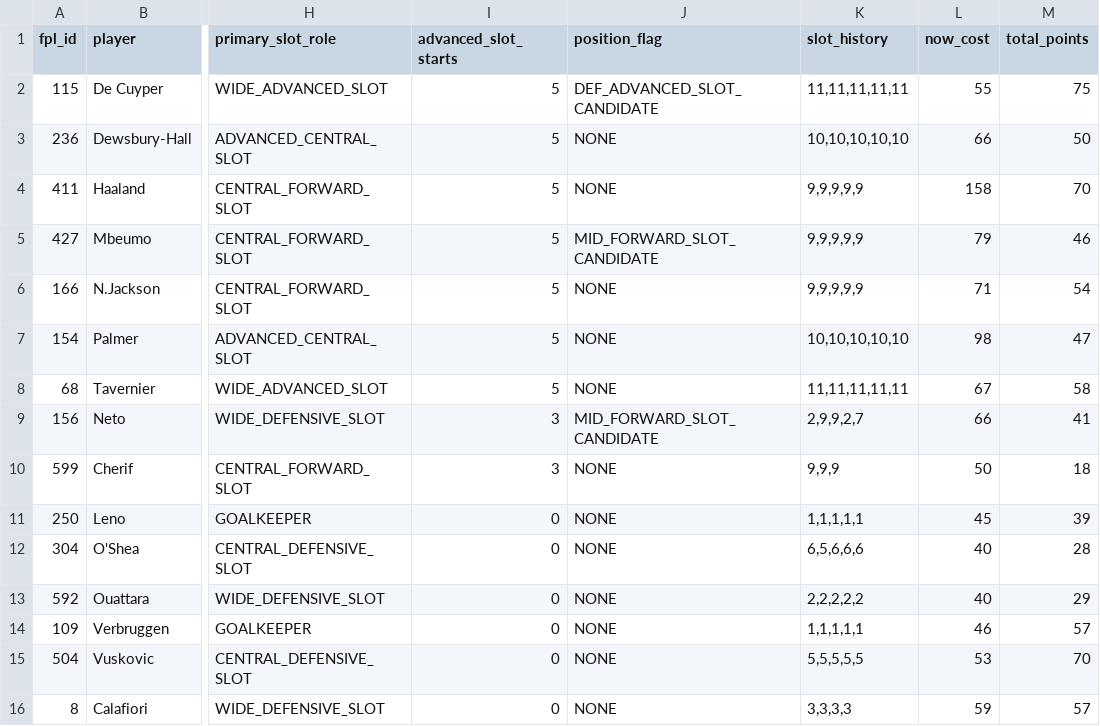
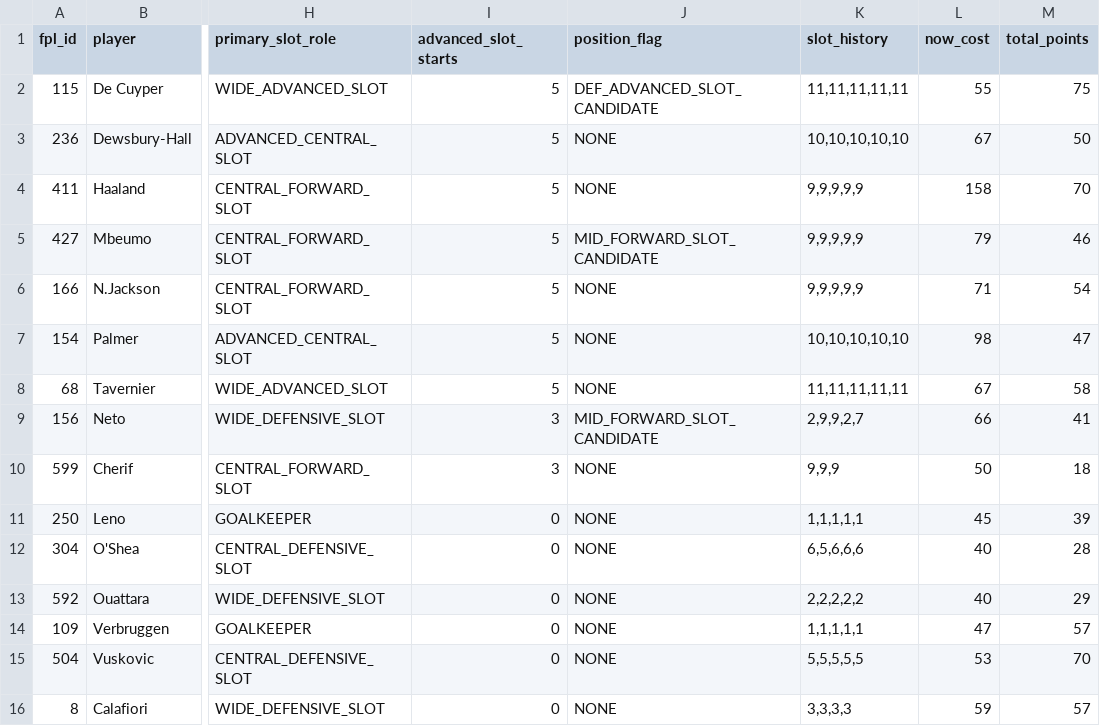
Before and after one commit to Igpa1075/fpl-analytics, a CSV file: data/my_position_analysis.csv, drawn as a sheet; only a part is shown, gaps mark what is left out; the diff names each change by its address in the sheet, - before the commit and + after, or states it on an @@ line.

```diff
--- a/data/my_position_analysis.csv
+++ b/data/my_position_analysis.csv
-L3 (now_cost): 66
+L3 (now_cost): 67
-L14 (now_cost): 46
+L14 (now_cost): 47
```
Also changed, not shown: data/my_starter_stability.csv, data/personal_transfer_candidates.csv, 29 other files.
